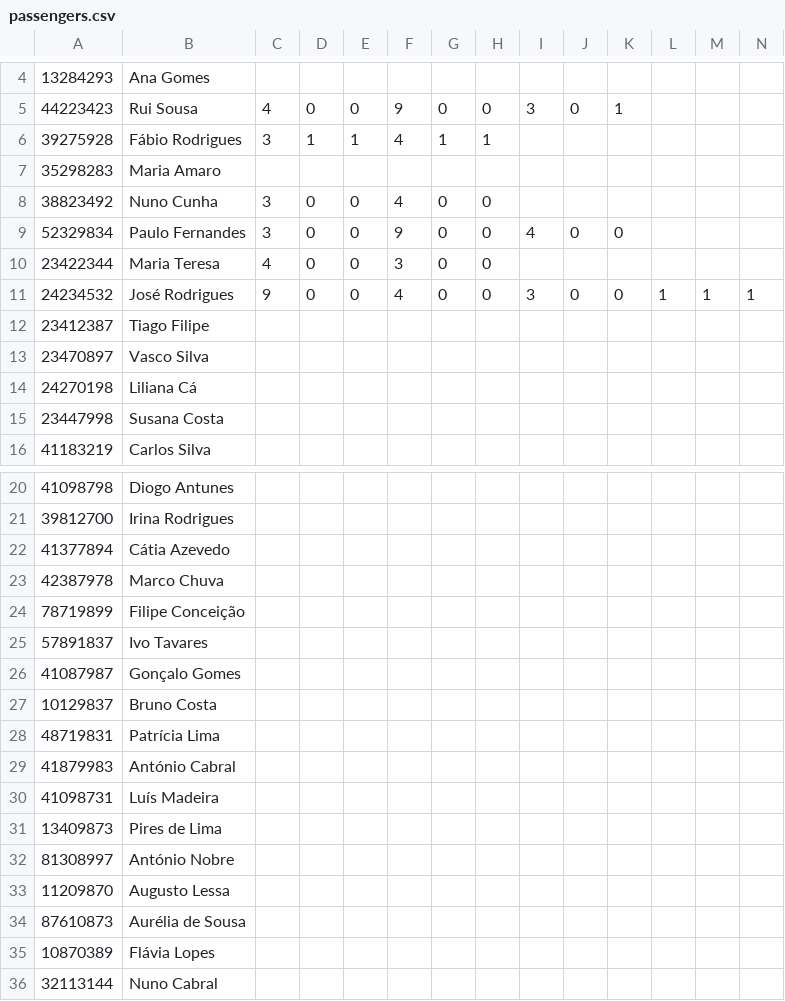
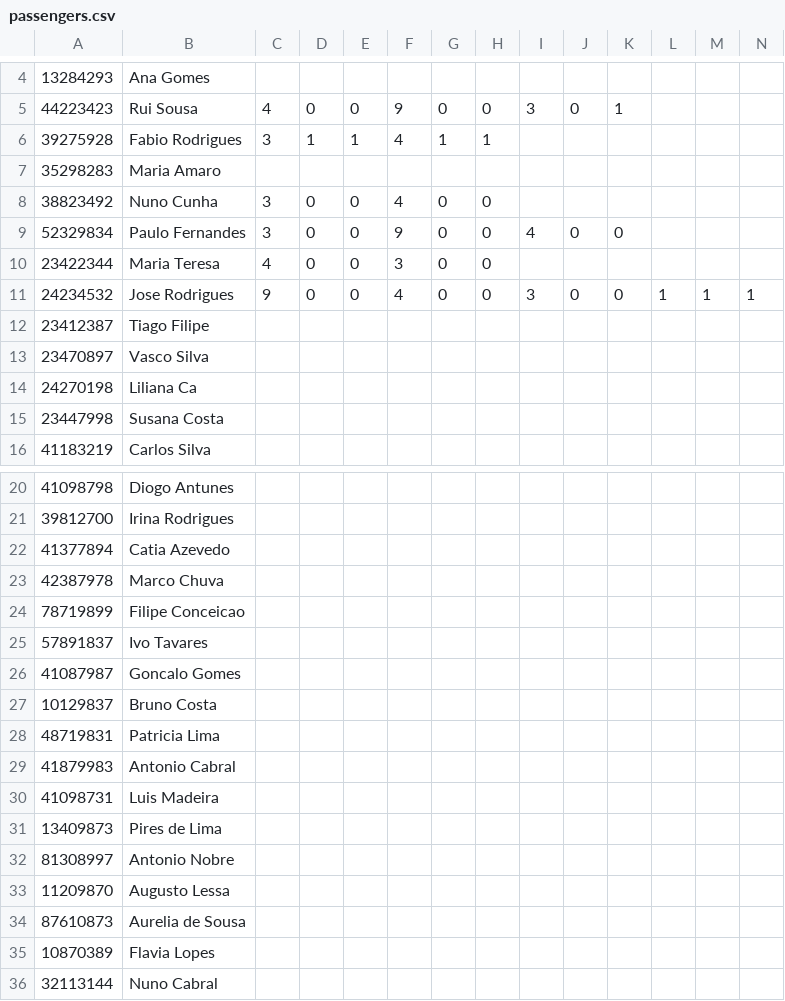
Before and after one commit to jlcrodrigues/Airline-Manager, a CSV file: data/passengers.csv, drawn as a sheet; only a part is shown, gaps mark what is left out.

Commit message:
Deleted accents on passengers csv

```diff
--- a/data/passengers.csv
+++ b/data/passengers.csv
@@ -5,3 +5,3 @@
 44223423,Rui Sousa,4,0,0,9,0,0,3,0,1
-39275928,Fábio Rodrigues,3,1,1,4,1,1
+39275928,Fabio Rodrigues,3,1,1,4,1,1
 35298283,Maria Amaro
@@ -10,6 +10,6 @@
 23422344,Maria Teresa,4,0,0,3,0,0
-24234532,José Rodrigues,9,0,0,4,0,0,3,0,0,1,1,1
+24234532,Jose Rodrigues,9,0,0,4,0,0,3,0,0,1,1,1
 23412387,Tiago Filipe
 23470897,Vasco Silva
-24270198,Liliana Cá
+24270198,Liliana Ca
 23447998,Susana Costa
@@ -21,16 +21,16 @@
 39812700,Irina Rodrigues
-41377894,Cátia Azevedo
+41377894,Catia Azevedo
 42387978,Marco Chuva
-78719899,Filipe Conceição
+78719899,Filipe Conceicao
 57891837,Ivo Tavares
-41087987,Gonçalo Gomes
+41087987,Goncalo Gomes
 10129837,Bruno Costa
-48719831,Patrícia Lima
-41879983,António Cabral
-41098731,Luís Madeira
+48719831,Patricia Lima
+41879983,Antonio Cabral
+41098731,Luis Madeira
 13409873,Pires de Lima
-81308997,António Nobre
+81308997,Antonio Nobre
 11209870,Augusto Lessa
-87610873,Aurélia de Sousa
-10870389,Flávia Lopes
+87610873,Aurelia de Sousa
+10870389,Flavia Lopes
 32113144,Nuno Cabral
```
